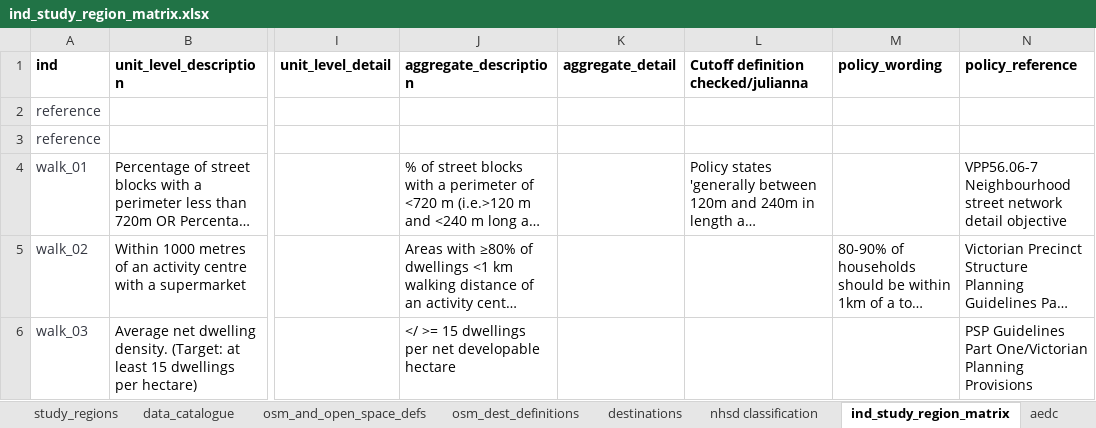
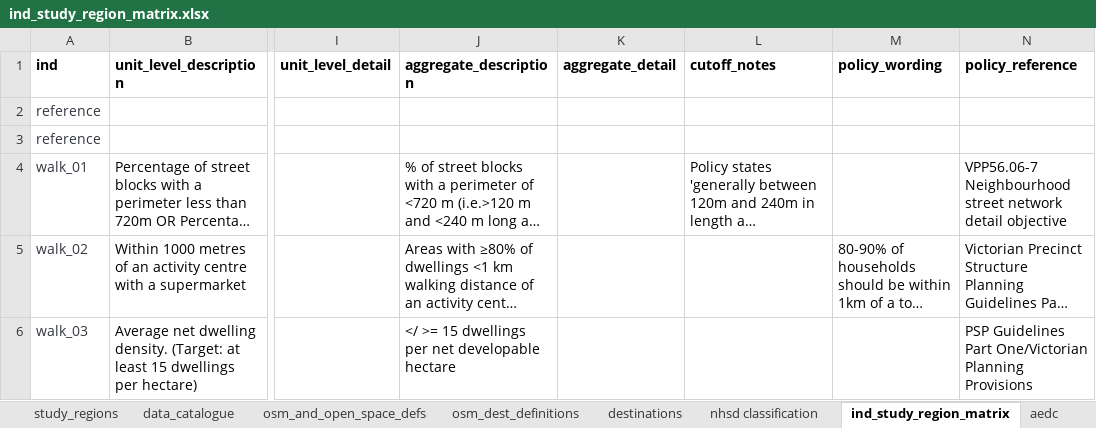
Before and after one commit to healthy-liveable-cities/australian-national-liveability-study, an Excel workbook: ind_study_region_matrix.xlsx, sheet ind_study_region_matrix, drawn as a sheet; only a part is shown, gaps mark what is left out; long unchanged cells end in …; values as stored, in another font and other column widths than the file's, no borders; the diff names each change by its address in the sheet, - before the commit and + after, or states it on an @@ line.

```diff
--- a/ind_study_region_matrix.xlsx (sheet ind_study_region_matrix)
+++ b/ind_study_region_matrix.xlsx (sheet ind_study_region_matrix)
-L1: Cutoff definition checked/julianna
+L1: cutoff_notes
```
Also changed, not shown: 2 other files.
